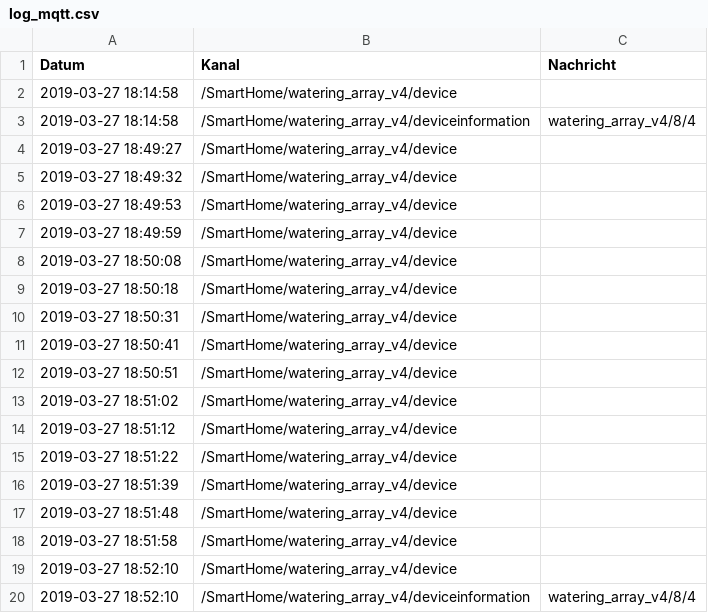
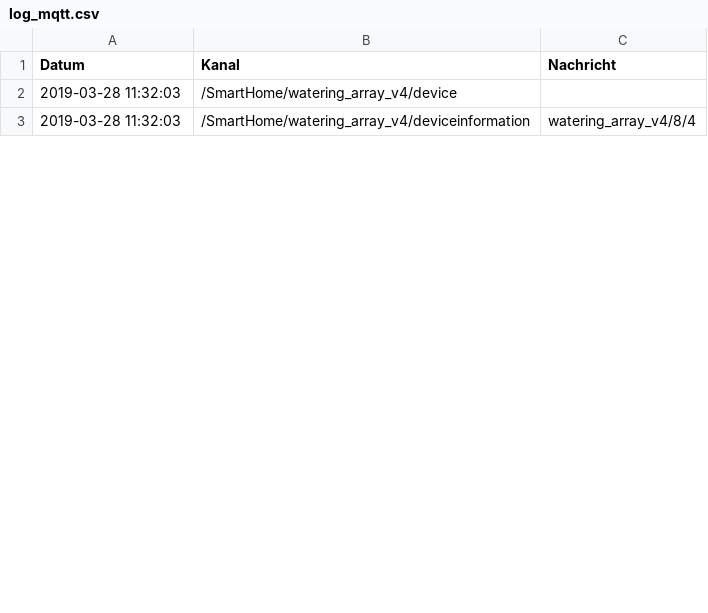
Before and after one commit to stanman71/Miranda, a CSV file: logs/log_mqtt.csv, drawn as a sheet; only a part is shown; the diff covers the shown part only.

```diff
--- a/logs/log_mqtt.csv
+++ b/logs/log_mqtt.csv
@@ -1,20 +1,3 @@
 Datum,Kanal,Nachricht
-2019-03-27 18:14:58,/SmartHome/watering_array_v4/device,
-2019-03-27 18:14:58,/SmartHome/watering_array_v4/deviceinformation,watering_array_v4/8/4
-2019-03-27 18:49:27,/SmartHome/watering_array_v4/device,
-2019-03-27 18:49:32,/SmartHome/watering_array_v4/device,
-2019-03-27 18:49:53,/SmartHome/watering_array_v4/device,
-2019-03-27 18:49:59,/SmartHome/watering_array_v4/device,
-2019-03-27 18:50:08,/SmartHome/watering_array_v4/device,
-2019-03-27 18:50:18,/SmartHome/watering_array_v4/device,
-2019-03-27 18:50:31,/SmartHome/watering_array_v4/device,
-2019-03-27 18:50:41,/SmartHome/watering_array_v4/device,
-2019-03-27 18:50:51,/SmartHome/watering_array_v4/device,
-2019-03-27 18:51:02,/SmartHome/watering_array_v4/device,
-2019-03-27 18:51:12,/SmartHome/watering_array_v4/device,
-2019-03-27 18:51:22,/SmartHome/watering_array_v4/device,
-2019-03-27 18:51:39,/SmartHome/watering_array_v4/device,
-2019-03-27 18:51:48,/SmartHome/watering_array_v4/device,
-2019-03-27 18:51:58,/SmartHome/watering_array_v4/device,
-2019-03-27 18:52:10,/SmartHome/watering_array_v4/device,
-2019-03-27 18:52:10,/SmartHome/watering_array_v4/deviceinformation,watering_array_v4/8/4
+2019-03-28 11:32:03,/SmartHome/watering_array_v4/device,
+2019-03-28 11:32:03,/SmartHome/watering_array_v4/deviceinformation,watering_array_v4/8/4
```
Also changed, not shown: 1 added row, 51 removed rows and 14 edited cells elsewhere in this file, csv/testfile.csv, 20 other files.
